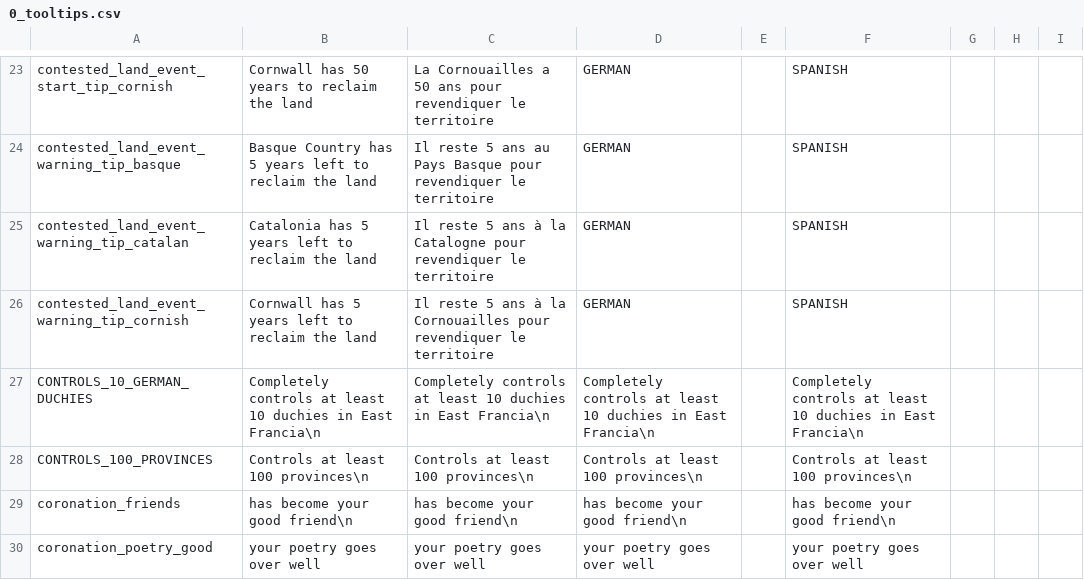
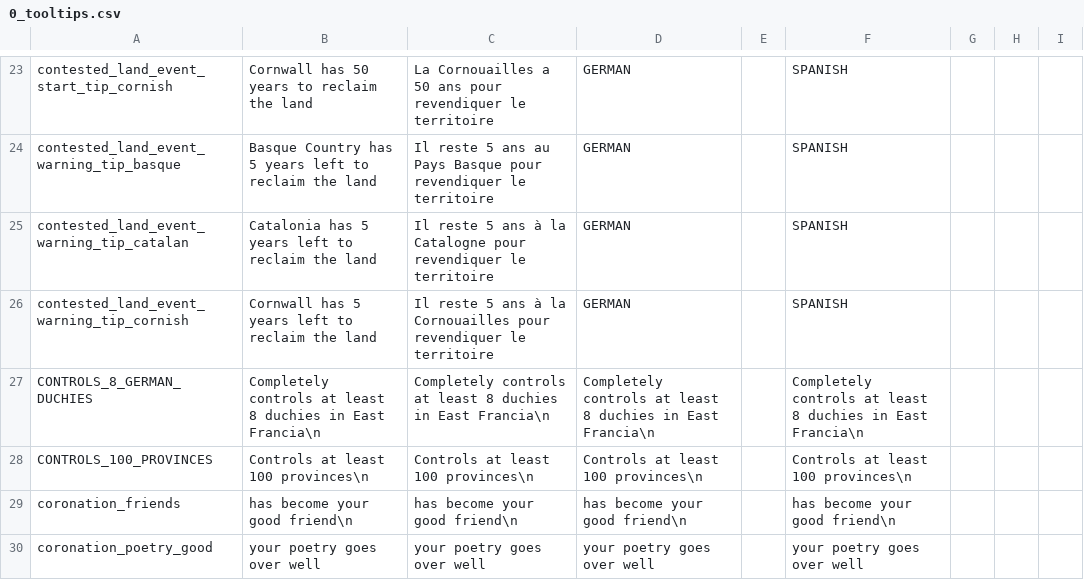
Before and after one commit to ck2plus/CK2Plus, a CSV file: CK2Plus/localisation/0_tooltips.csv, drawn as a sheet; only a part is shown, gaps mark what is left out; the diff names each change by its address in the sheet, - before the commit and + after, or states it on an @@ line.

```diff
--- a/CK2Plus/localisation/0_tooltips.csv
+++ b/CK2Plus/localisation/0_tooltips.csv
-A27: CONTROLS_10_GERMAN_DUCHIES
+A27: CONTROLS_8_GERMAN_DUCHIES
-B27: …at least 10 duchies in…
+B27: …at least 8 duchies in…
-C27: …at least 10 duchies in…
+C27: …at least 8 duchies in…
-D27: …at least 10 duchies in…
+D27: …at least 8 duchies in…
-F27: …at least 10 duchies in…
+F27: …at least 8 duchies in…
```
Also changed, not shown: 2 other files.
